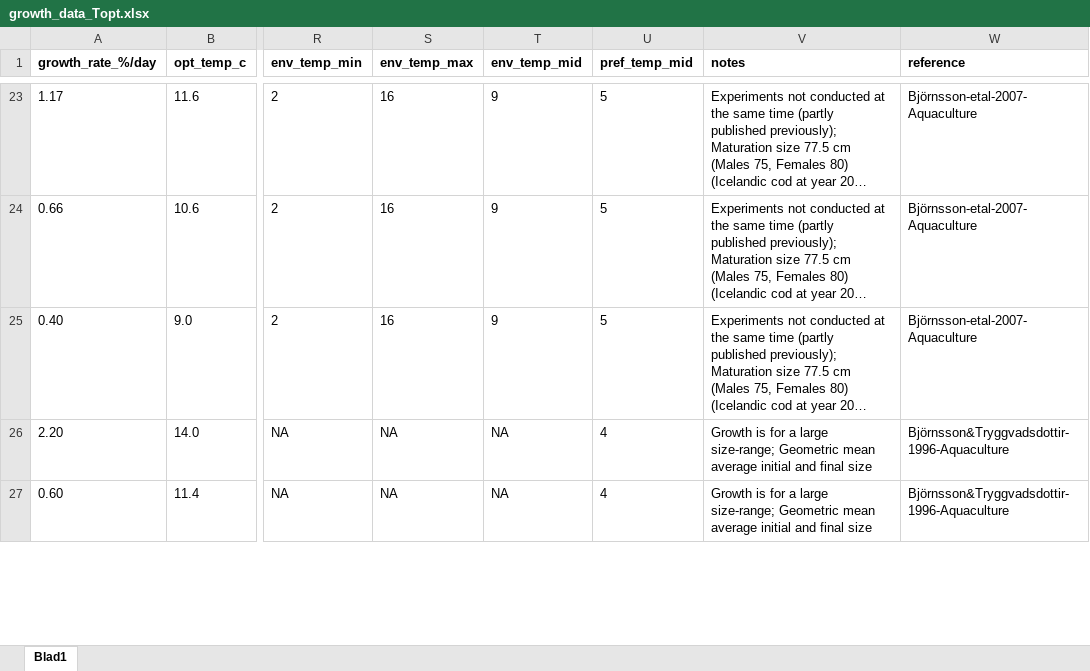
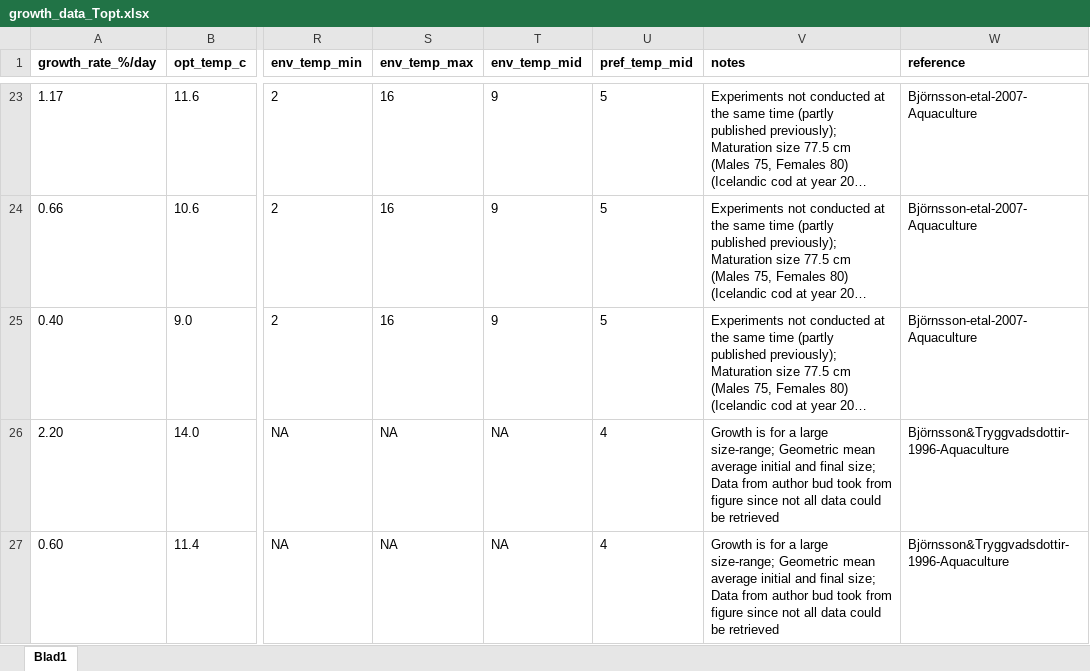
Before and after one commit to maxlindmark/scaling, an Excel workbook: data/growth_data_Topt.xlsx, sheet Blad1, drawn as a sheet; only a part is shown, gaps mark what is left out; long unchanged cells end in …; values as stored, in another font and other column widths than the file's, no borders; the diff covers the shown part only; the diff names each change by its address in the sheet, - before the commit and + after, or states it on an @@ line.

```diff
--- a/data/growth_data_Topt.xlsx (sheet Blad1)
+++ b/data/growth_data_Topt.xlsx (sheet Blad1)
-V26:V27 (notes): …and final size
+V26:V27 (notes): …and final size; Data from author bud took from figure since not all data could be retrieved
```
Also changed, not shown: 6 edited cells elsewhere in this sheet, data/consumption_data.xlsx, data/growth_data.xlsx, 1 other file.
